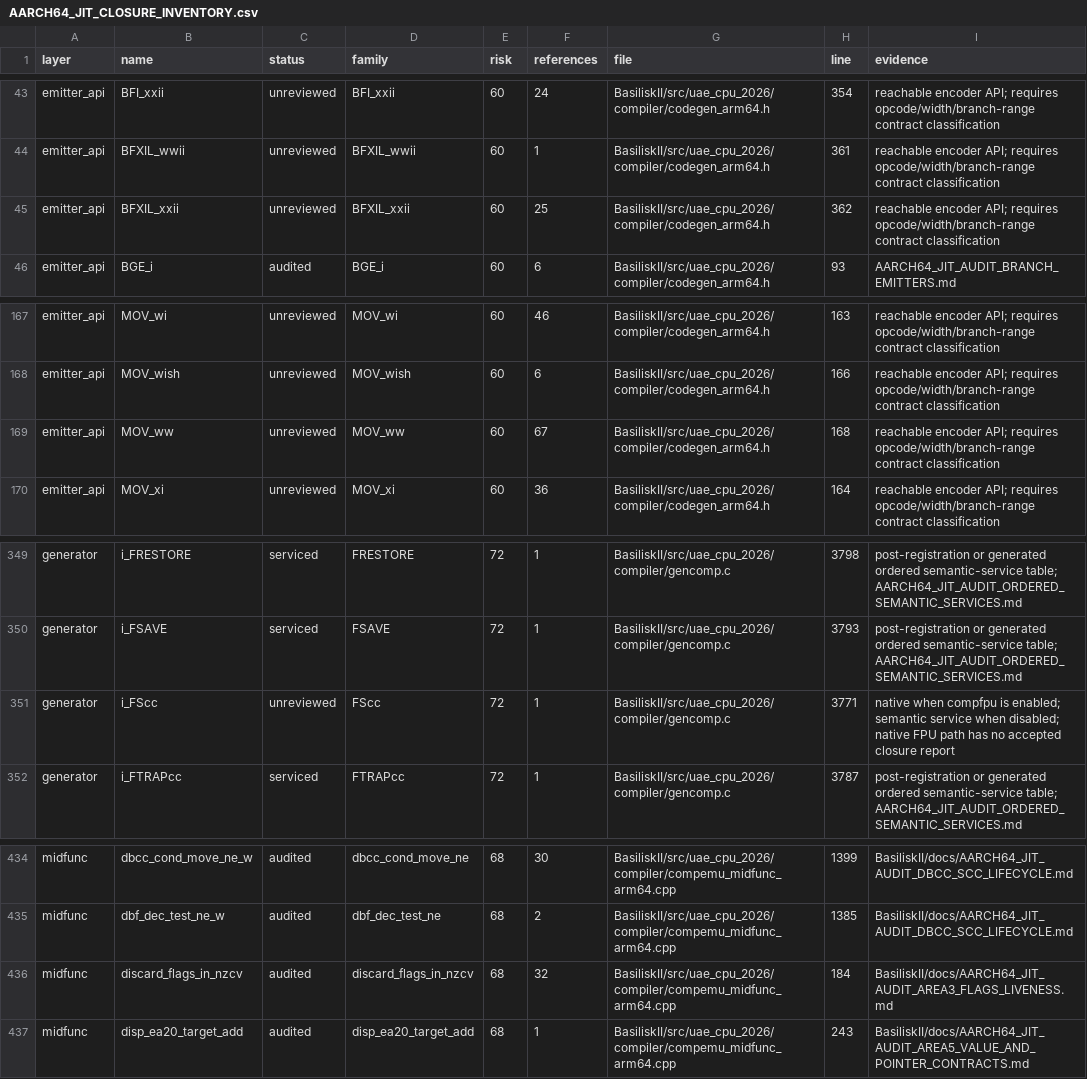
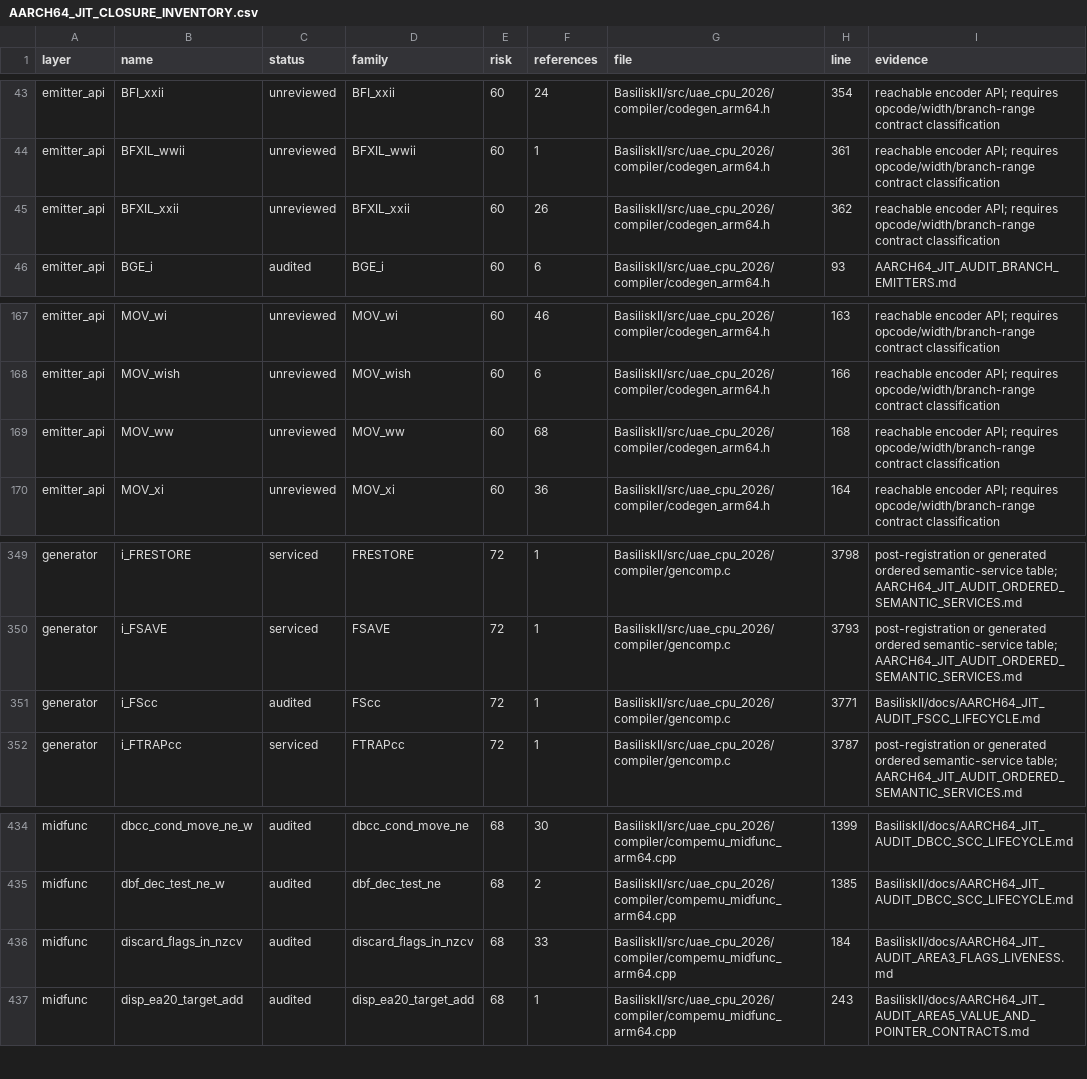
Before and after one commit to rcarmo/macemu, a CSV file: BasiliskII/docs/AARCH64_JIT_CLOSURE_INVENTORY.csv, drawn as a sheet; only a part is shown, gaps mark what is left out; the diff covers the shown part only.

Commit message:
jit: repair and close FScc lifecycle

```diff
--- a/BasiliskII/docs/AARCH64_JIT_CLOSURE_INVENTORY.csv
+++ b/BasiliskII/docs/AARCH64_JIT_CLOSURE_INVENTORY.csv
@@ -44,3 +44,3 @@ emitter_api,BFI_xxii,unreviewed,BFI_xxii,60,24,BasiliskII/src/uae_cpu_2026/compi
 emitter_api,BFXIL_wwii,unreviewed,BFXIL_wwii,60,1,BasiliskII/src/uae_cpu_2026/compiler/codegen_arm64.h,361,reachable encoder API; requires opcode/width/branch-range contract classification
-emitter_api,BFXIL_xxii,unreviewed,BFXIL_xxii,60,25,BasiliskII/src/uae_cpu_2026/compiler/codegen_arm64.h,362,reachable encoder API; requires opcode/width/branch-range contract classification
+emitter_api,BFXIL_xxii,unreviewed,BFXIL_xxii,60,26,BasiliskII/src/uae_cpu_2026/compiler/codegen_arm64.h,362,reachable encoder API; requires opcode/width/branch-range contract classification
 emitter_api,BGE_i,audited,BGE_i,60,6,BasiliskII/src/uae_cpu_2026/compiler/codegen_arm64.h,93,AARCH64_JIT_AUDIT_BRANCH_EMITTERS.md
@@ -168,3 +168,3 @@ emitter_api,MOV_wi,unreviewed,MOV_wi,60,46,BasiliskII/src/uae_cpu_2026/compiler/
 emitter_api,MOV_wish,unreviewed,MOV_wish,60,6,BasiliskII/src/uae_cpu_2026/compiler/codegen_arm64.h,166,reachable encoder API; requires opcode/width/branch-range contract classification
-emitter_api,MOV_ww,unreviewed,MOV_ww,60,67,BasiliskII/src/uae_cpu_2026/compiler/codegen_arm64.h,168,reachable encoder API; requires opcode/width/branch-range contract classification
+emitter_api,MOV_ww,unreviewed,MOV_ww,60,68,BasiliskII/src/uae_cpu_2026/compiler/codegen_arm64.h,168,reachable encoder API; requires opcode/width/branch-range contract classification
 emitter_api,MOV_xi,unreviewed,MOV_xi,60,36,BasiliskII/src/uae_cpu_2026/compiler/codegen_arm64.h,164,reachable encoder API; requires opcode/width/branch-range contract classification
@@ -350,3 +350,3 @@ generator,i_FRESTORE,serviced,FRESTORE,72,1,BasiliskII/src/uae_cpu_2026/compiler
 generator,i_FSAVE,serviced,FSAVE,72,1,BasiliskII/src/uae_cpu_2026/compiler/gencomp.c,3793,post-registration or generated ordered semantic-service table; AARCH64_JIT_AUDIT_ORDERED_SEMANTIC_SERVICES.md
-generator,i_FScc,unreviewed,FScc,72,1,BasiliskII/src/uae_cpu_2026/compiler/gencomp.c,3771,native when compfpu is enabled; semantic service when disabled; native FPU path has no accepted closure report
+generator,i_FScc,audited,FScc,72,1,BasiliskII/src/uae_cpu_2026/compiler/gencomp.c,3771,BasiliskII/docs/AARCH64_JIT_AUDIT_FSCC_LIFECYCLE.md
 generator,i_FTRAPcc,serviced,FTRAPcc,72,1,BasiliskII/src/uae_cpu_2026/compiler/gencomp.c,3787,post-registration or generated ordered semantic-service table; AARCH64_JIT_AUDIT_ORDERED_SEMANTIC_SERVICES.md
@@ -435,3 +435,3 @@ midfunc,dbcc_cond_move_ne_w,audited,dbcc_cond_move_ne,68,30,BasiliskII/src/uae_c
 midfunc,dbf_dec_test_ne_w,audited,dbf_dec_test_ne,68,2,BasiliskII/src/uae_cpu_2026/compiler/compemu_midfunc_arm64.cpp,1385,BasiliskII/docs/AARCH64_JIT_AUDIT_DBCC_SCC_LIFECYCLE.md
-midfunc,discard_flags_in_nzcv,audited,discard_flags_in_nzcv,68,32,BasiliskII/src/uae_cpu_2026/compiler/compemu_midfunc_arm64.cpp,184,BasiliskII/docs/AARCH64_JIT_AUDIT_AREA3_FLAGS_LIVENESS.md
+midfunc,discard_flags_in_nzcv,audited,discard_flags_in_nzcv,68,33,BasiliskII/src/uae_cpu_2026/compiler/compemu_midfunc_arm64.cpp,184,BasiliskII/docs/AARCH64_JIT_AUDIT_AREA3_FLAGS_LIVENESS.md
 midfunc,disp_ea20_target_add,audited,disp_ea20_target_add,68,1,BasiliskII/src/uae_cpu_2026/compiler/compemu_midfunc_arm64.cpp,243,BasiliskII/docs/AARCH64_JIT_AUDIT_AREA5_VALUE_AND_POINTER_CONTRACTS.md
```
Also changed, not shown: 15 edited cells elsewhere in this file, 10 other files.
